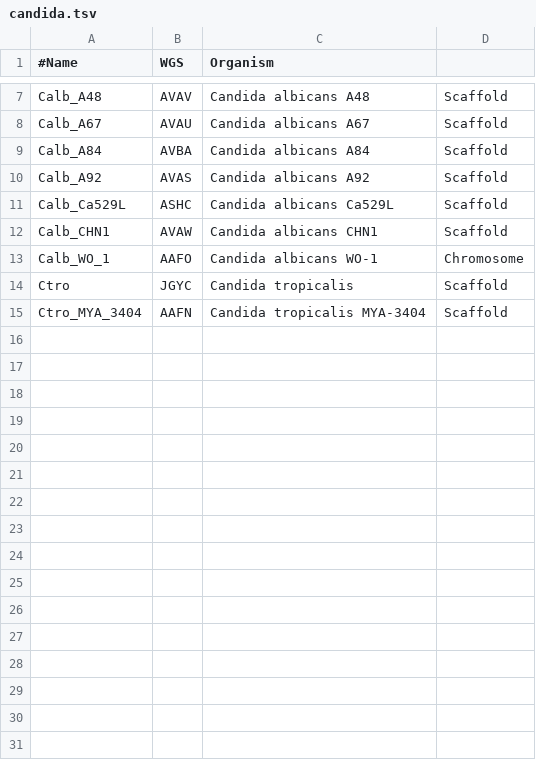
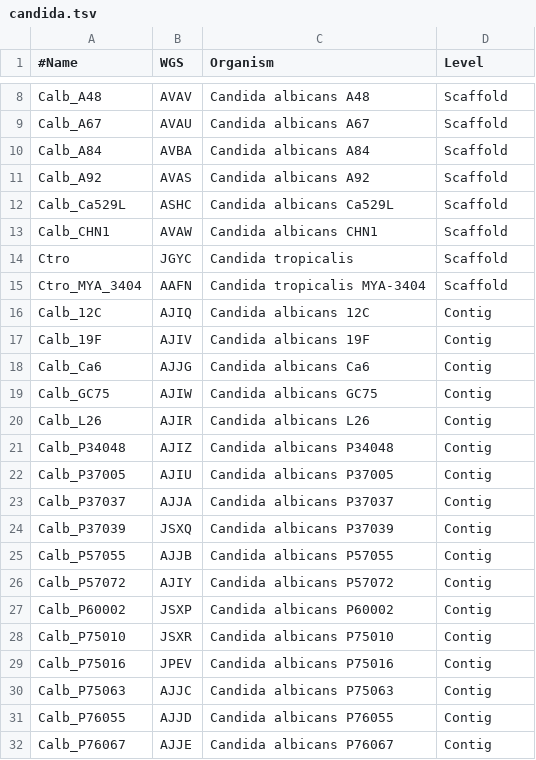
Before and after one commit to wang-q/withncbi, a TSV file: pop/candida.tsv, drawn as a sheet; only a part is shown, gaps mark what is left out; the diff covers the shown part only.

Commit message:
Candida OPs

```diff
--- a/pop/candida.tsv
+++ b/pop/candida.tsv
@@ -1 +1 @@
-#Name	WGS	Organism
+#Name	WGS	Organism	Level
@@ -12,4 +13,20 @@ Calb_Ca529L	ASHC	Candida albicans Ca529L	Scaffold
 Calb_CHN1	AVAW	Candida albicans CHN1	Scaffold
-Calb_WO_1	AAFO	Candida albicans WO-1	Chromosome
 Ctro	JGYC	Candida tropicalis	Scaffold
 Ctro_MYA_3404	AAFN	Candida tropicalis MYA-3404	Scaffold
+Calb_12C	AJIQ	Candida albicans 12C	Contig
+Calb_19F	AJIV	Candida albicans 19F	Contig
+Calb_Ca6	AJJG	Candida albicans Ca6	Contig
+Calb_GC75	AJIW	Candida albicans GC75	Contig
+Calb_L26	AJIR	Candida albicans L26	Contig
+Calb_P34048	AJIZ	Candida albicans P34048	Contig
+Calb_P37005	AJIU	Candida albicans P37005	Contig
+Calb_P37037	AJJA	Candida albicans P37037	Contig
+Calb_P37039	JSXQ	Candida albicans P37039	Contig
+Calb_P57055	AJJB	Candida albicans P57055	Contig
+Calb_P57072	AJIY	Candida albicans P57072	Contig
+Calb_P60002	JSXP	Candida albicans P60002	Contig
+Calb_P75010	JSXR	Candida albicans P75010	Contig
+Calb_P75016	JPEV	Candida albicans P75016	Contig
+Calb_P75063	AJJC	Candida albicans P75063	Contig
+Calb_P76055	AJJD	Candida albicans P76055	Contig
+Calb_P76067	AJJE	Candida albicans P76067	Contig
```
Also changed, not shown: 10 added rows elsewhere in this file, 1 other file.
